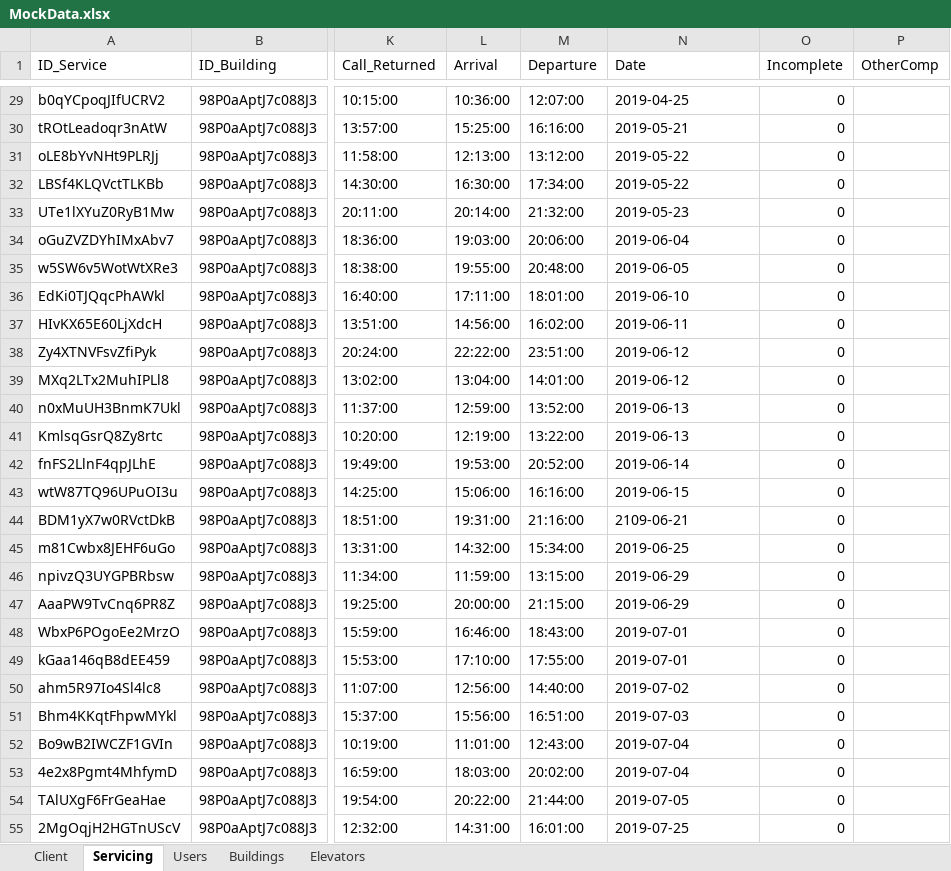
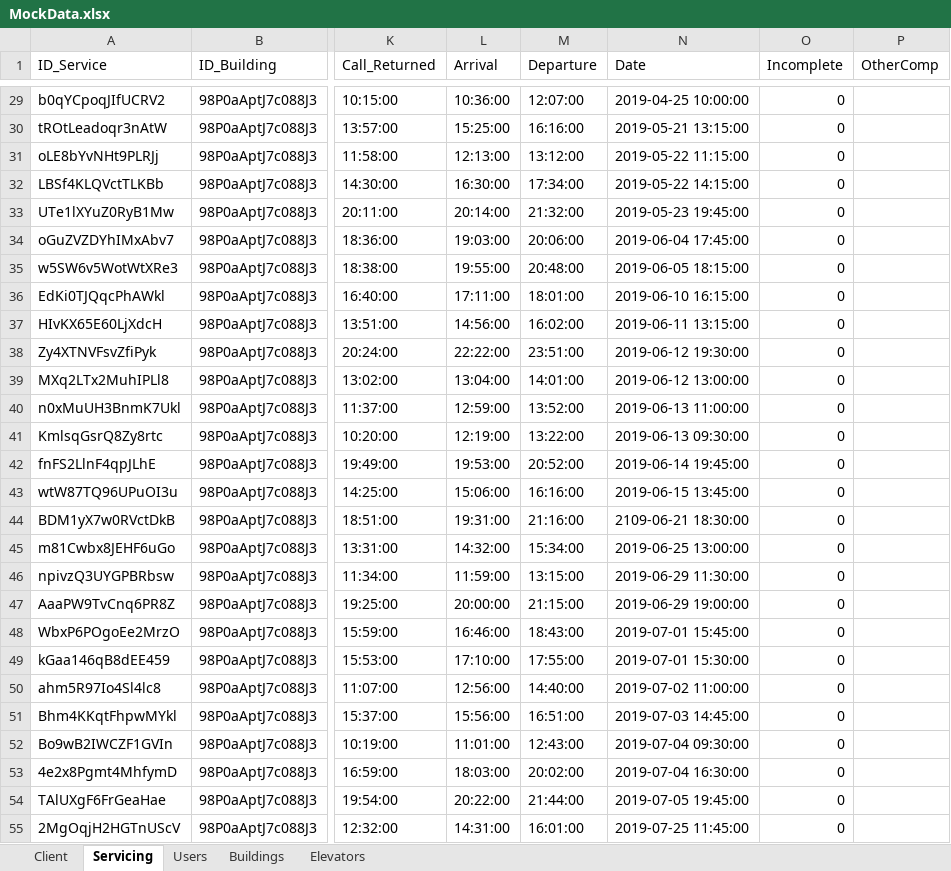
Before and after one commit to sanseveroj/Client-Elevator-App, an Excel workbook: MockData.xlsx, sheet Servicing, drawn as a sheet; only a part is shown, gaps mark what is left out; values as stored, in another font and other column widths than the file's, no borders; the diff covers the shown part only; the diff names each change by its address in the sheet, - before the commit and + after, or states it on an @@ line.

```diff
--- a/MockData.xlsx (sheet Servicing)
+++ b/MockData.xlsx (sheet Servicing)
-N29 (Date): 2019-04-25
+N29 (Date): 2019-04-25 10:00:00
-N30 (Date): 2019-05-21
+N30 (Date): 2019-05-21 13:15:00
-N31 (Date): 2019-05-22
+N31 (Date): 2019-05-22 11:15:00
-N32 (Date): 2019-05-22
+N32 (Date): 2019-05-22 14:15:00
-N33 (Date): 2019-05-23
+N33 (Date): 2019-05-23 19:45:00
-N34 (Date): 2019-06-04
+N34 (Date): 2019-06-04 17:45:00
-N35 (Date): 2019-06-05
+N35 (Date): 2019-06-05 18:15:00
-N36 (Date): 2019-06-10
+N36 (Date): 2019-06-10 16:15:00
-N37 (Date): 2019-06-11
+N37 (Date): 2019-06-11 13:15:00
-N38 (Date): 2019-06-12
+N38 (Date): 2019-06-12 19:30:00
-N39 (Date): 2019-06-12
+N39 (Date): 2019-06-12 13:00:00
-N40 (Date): 2019-06-13
+N40 (Date): 2019-06-13 11:00:00
-N41 (Date): 2019-06-13
+N41 (Date): 2019-06-13 09:30:00
-N42 (Date): 2019-06-14
+N42 (Date): 2019-06-14 19:45:00
-N43 (Date): 2019-06-15
+N43 (Date): 2019-06-15 13:45:00
-N44 (Date): 2109-06-21
+N44 (Date): 2109-06-21 18:30:00
-N45 (Date): 2019-06-25
+N45 (Date): 2019-06-25 13:00:00
-N46 (Date): 2019-06-29
+N46 (Date): 2019-06-29 11:30:00
-N47 (Date): 2019-06-29
+N47 (Date): 2019-06-29 19:00:00
-N48 (Date): 2019-07-01
+N48 (Date): 2019-07-01 15:45:00
-N49 (Date): 2019-07-01
+N49 (Date): 2019-07-01 15:30:00
-N50 (Date): 2019-07-02
+N50 (Date): 2019-07-02 11:00:00
-N51 (Date): 2019-07-03
+N51 (Date): 2019-07-03 14:45:00
-N52 (Date): 2019-07-04
+N52 (Date): 2019-07-04 09:30:00
-N53 (Date): 2019-07-04
+N53 (Date): 2019-07-04 16:30:00
-N54 (Date): 2019-07-05
+N54 (Date): 2019-07-05 19:45:00
-N55 (Date): 2019-07-25
+N55 (Date): 2019-07-25 11:45:00
```
Also changed, not shown: 336 edited cells elsewhere in this sheet, 4 other files.
